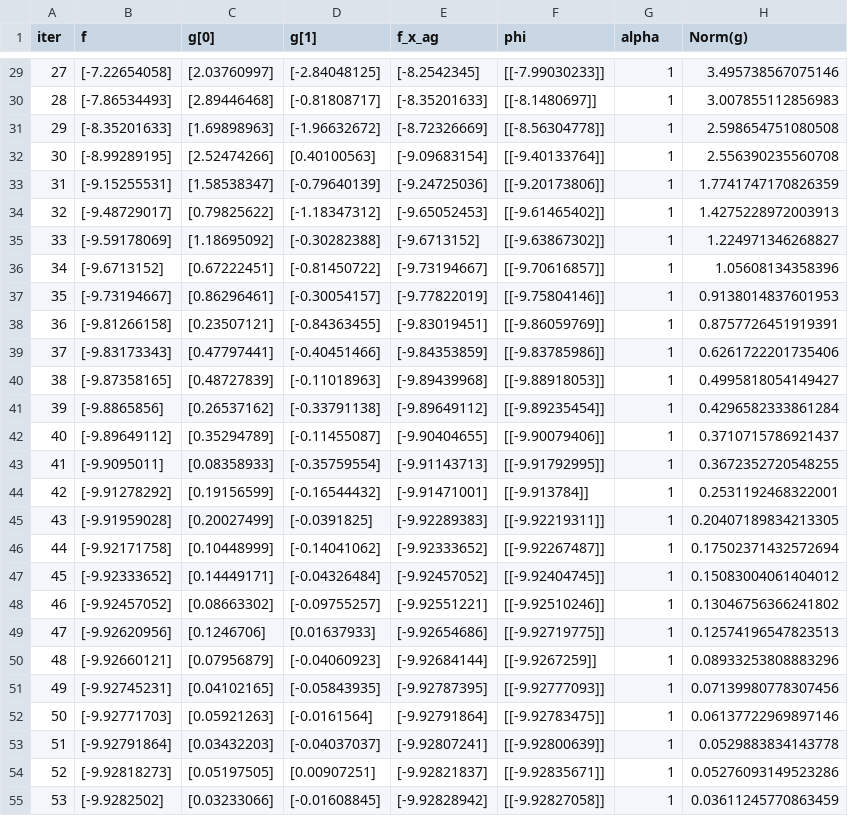
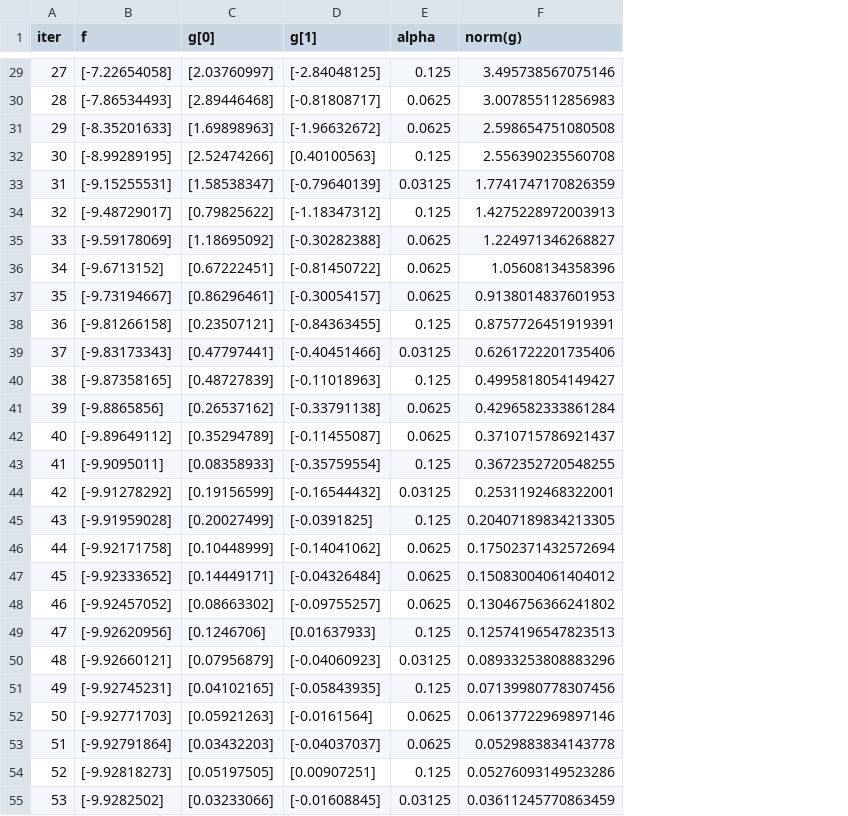
Before and after one commit to jelio67/MAE598_HW2, a CSV file: P2b_GD_Results/Debug_Results_X2_0=100_X3_0=-100.csv, drawn as a sheet; only a part is shown, gaps mark what is left out; removed rows and columns are numbered as before the commit, all else as after; the diff covers the shown part only; the diff names each change by its address in the sheet, - before the commit and + after, or states it on an @@ line.

```diff
--- a/P2b_GD_Results/Debug_Results_X2_0=100_X3_0=-100.csv
+++ b/P2b_GD_Results/Debug_Results_X2_0=100_X3_0=-100.csv
-column E (f_x_ag), rows 29-55: [-8.2542345] | [-8.35201633] | [-8.72326669] | [-9.09683154] | [-9.24725036] | [-9.65052453] | [-9.6713152] | [-9.73194667] | [-9.77822019] | [-9.83019451] | [-9.84353859] | [-9.89439968] | [-9.89649112] | [-9.90404655] | [-9.91143713] | [-9.91471001] | [-9.92289383] | [-9.92333652] | [-9.92457052] | [-9.92551221] | [-9.92654686] | [-9.92684144] | [-9.92787395] | [-9.92791864] | [-9.92807241] | [-9.92821837] | [-9.92828942]
-column F (phi), rows 29-55: [[-7.99030233]] | [[-8.1480697]] | [[-8.56304778]] | [[-9.40133764]] | [[-9.20173806]] | [[-9.61465402]] | [[-9.63867302]] | [[-9.70616857]] | [[-9.75804146]] | [[-9.86059769]] | [[-9.83785986]] | [[-9.88918053]] | [[-9.89235454]] | [[-9.90079406]] | [[-9.91792995]] | [[-9.913784]] | [[-9.92219311]] | [[-9.92267487]] | [[-9.92404745]] | [[-9.92510246]] | [[-9.92719775]] | [[-9.9267259]] | [[-9.92777093]] | [[-9.92783475]] | [[-9.92800639]] | [[-9.92835671]] | [[-9.92827058]]
-F1: Norm(g)
+F1: norm(g)
-E29 (alpha): 1
+E29 (alpha): 0.125
-E30:E31 (alpha): 1
+E30:E31 (alpha): 0.0625
-E32 (alpha): 1
+E32 (alpha): 0.125
-E33 (alpha): 1
+E33 (alpha): 0.03125
-E34 (alpha): 1
+E34 (alpha): 0.125
-E35:E37 (alpha): 1
+E35:E37 (alpha): 0.0625
-E38 (alpha): 1
+E38 (alpha): 0.125
-E39 (alpha): 1
+E39 (alpha): 0.03125
-E40 (alpha): 1
+E40 (alpha): 0.125
-E41:E42 (alpha): 1
+E41:E42 (alpha): 0.0625
-E43 (alpha): 1
+E43 (alpha): 0.125
-E44 (alpha): 1
+E44 (alpha): 0.03125
-E45 (alpha): 1
+E45 (alpha): 0.125
-E46:E48 (alpha): 1
+E46:E48 (alpha): 0.0625
-E49 (alpha): 1
+E49 (alpha): 0.125
-E50 (alpha): 1
+E50 (alpha): 0.03125
-E51 (alpha): 1
+E51 (alpha): 0.125
-E52:E53 (alpha): 1
+E52:E53 (alpha): 0.0625
-E54 (alpha): 1
+E54 (alpha): 0.125
-E55 (alpha): 1
+E55 (alpha): 0.03125
```
Also changed, not shown: 88 edited cells elsewhere in this file, P2b_GD_Results/Debug_Results_X2_0=0_X3_0=0.csv, P2b_GD_Results/Debug_Results_X2_0=1_X3_0=1.csv, 10 other files.
